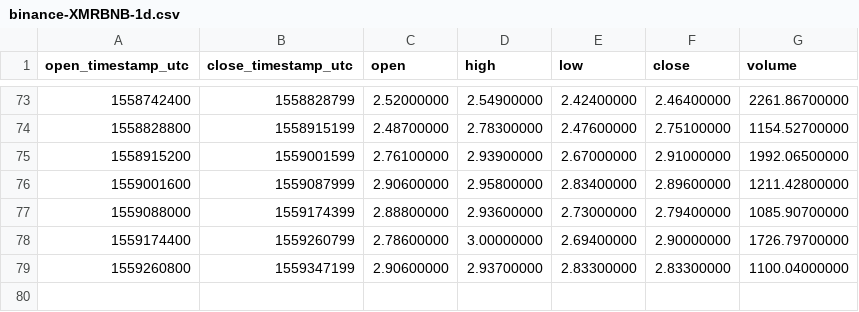
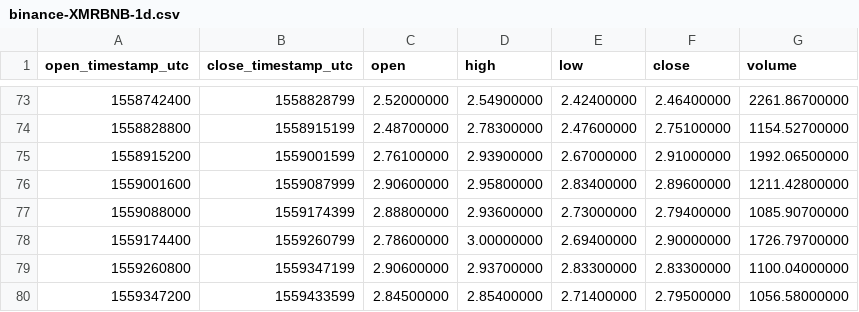
Before and after one commit to cryptobigbro/binance-XMRBNB, a CSV file: binance-XMRBNB-1d.csv, drawn as a sheet; only a part is shown, gaps mark what is left out; the diff names each change by its address in the sheet, - before the commit and + after, or states it on an @@ line.

```diff
--- a/binance-XMRBNB-1d.csv
+++ b/binance-XMRBNB-1d.csv
+row 80: 1559347200 | 1559433599 | 2.84500000 | 2.85400000 | 2.71400000 | 2.79500000 | 1056.58000000
```
Also changed, not shown: binance-XMRBNB-1h.csv.
